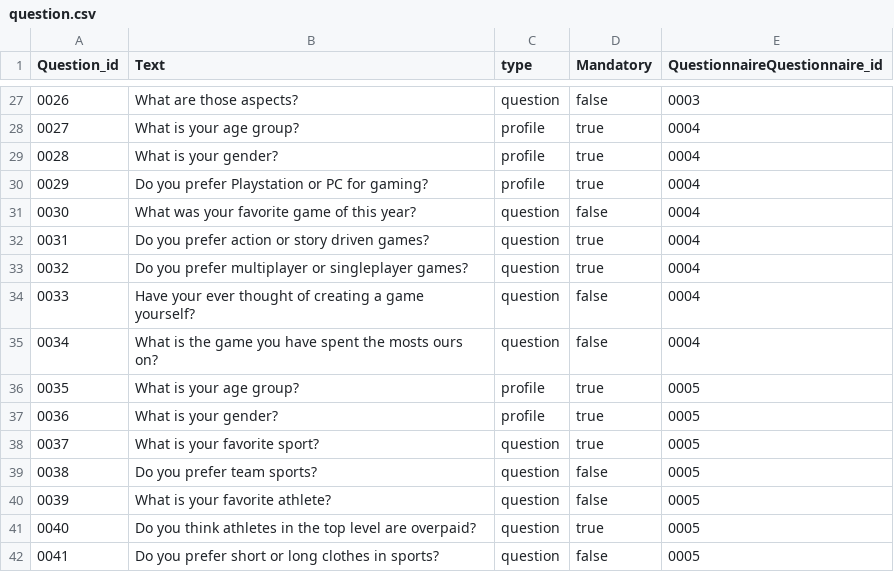
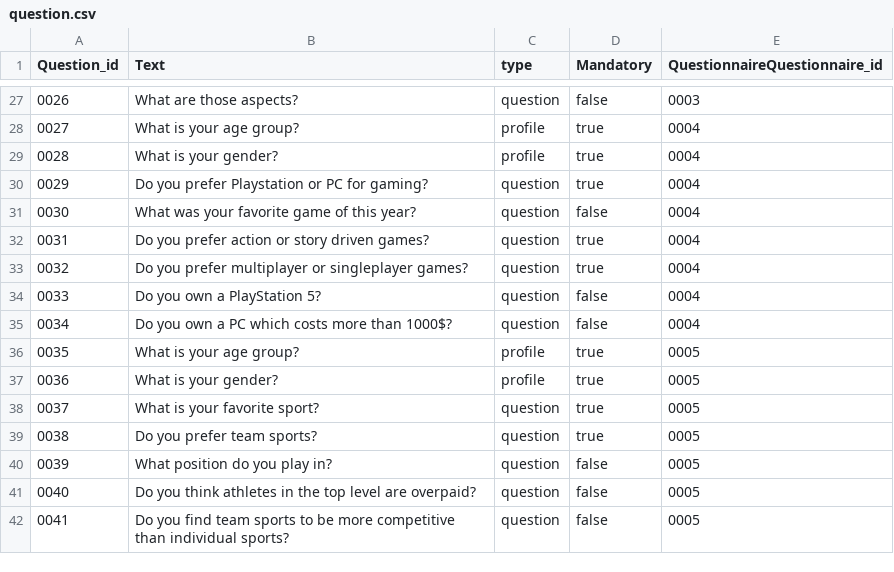
Before and after one commit to MariaKoilalou/SoftEng, a CSV file: data/question.csv, drawn as a sheet; only a part is shown, gaps mark what is left out.

Commit message:
Update question.csv

```diff
--- a/data/question.csv
+++ b/data/question.csv
@@ -29,3 +29,3 @@ Question_id,Text,type,Mandatory,QuestionnaireQuestionnaire_id
 0028,What is your gender?,profile,true,0004
-0029,Do you prefer Playstation or PC for gaming?,profile,true,0004
+0029,Do you prefer Playstation or PC for gaming?,question,true,0004
 0030,What was your favorite game of this year?,question,false,0004
@@ -33,4 +33,4 @@ Question_id,Text,type,Mandatory,QuestionnaireQuestionnaire_id
 0032,Do you prefer multiplayer or singleplayer games?,question,true,0004
-0033,Have your ever thought of creating a game yourself?,question,false,0004
-0034,What is the game you have spent the mosts ours on?,question,false,0004
+0033,Do you own a PlayStation 5?,question,false,0004
+0034,Do you own a PC which costs more than 1000$?,question,false,0004
 0035,What is your age group?,profile,true,0005
@@ -38,5 +38,5 @@ Question_id,Text,type,Mandatory,QuestionnaireQuestionnaire_id
 0037,What is your favorite sport?,question,true,0005
-0038,Do you prefer team sports?,question,false,0005
-0039,What is your favorite athlete?,question,false,0005
-0040,Do you think athletes in the top level are overpaid?,	question,true,0005
-0041,Do you prefer short or long clothes in sports?,question,false,0005
+0038,Do you prefer team sports?,question,true,0005
+0039,What position do you play in?,question,false,0005
+0040,Do you think athletes in the top level are overpaid?,question,false,0005
+0041,Do you find team sports to be more competitive than individual sports?,question,false,0005
```
